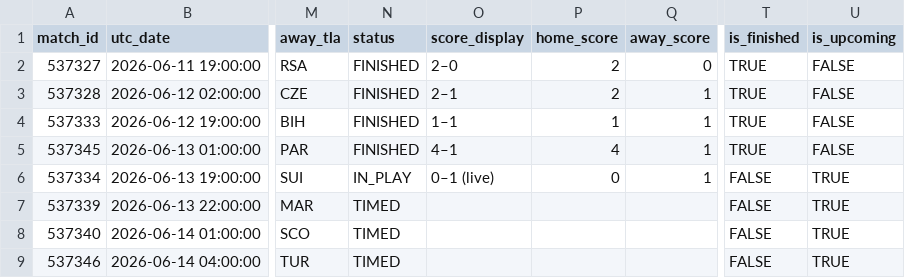
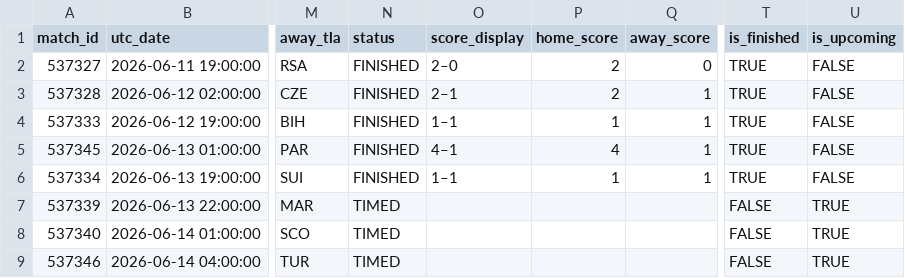
Before and after one commit to smach/worldcup26, a CSV file: data/chat_data.csv, drawn as a sheet; only a part is shown, gaps mark what is left out; the diff names each change by its address in the sheet, - before the commit and + after, or states it on an @@ line.

```diff
--- a/data/chat_data.csv
+++ b/data/chat_data.csv
-N6 (status): IN_PLAY
+N6 (status): FINISHED
-O6 (score_display): 0–1 (live)
+O6 (score_display): 1–1
-P6 (home_score): 0
+P6 (home_score): 1
-T6 (is_finished): FALSE
+T6 (is_finished): TRUE
-U6 (is_upcoming): TRUE
+U6 (is_upcoming): FALSE
```
Also changed, not shown: 6 other files.
